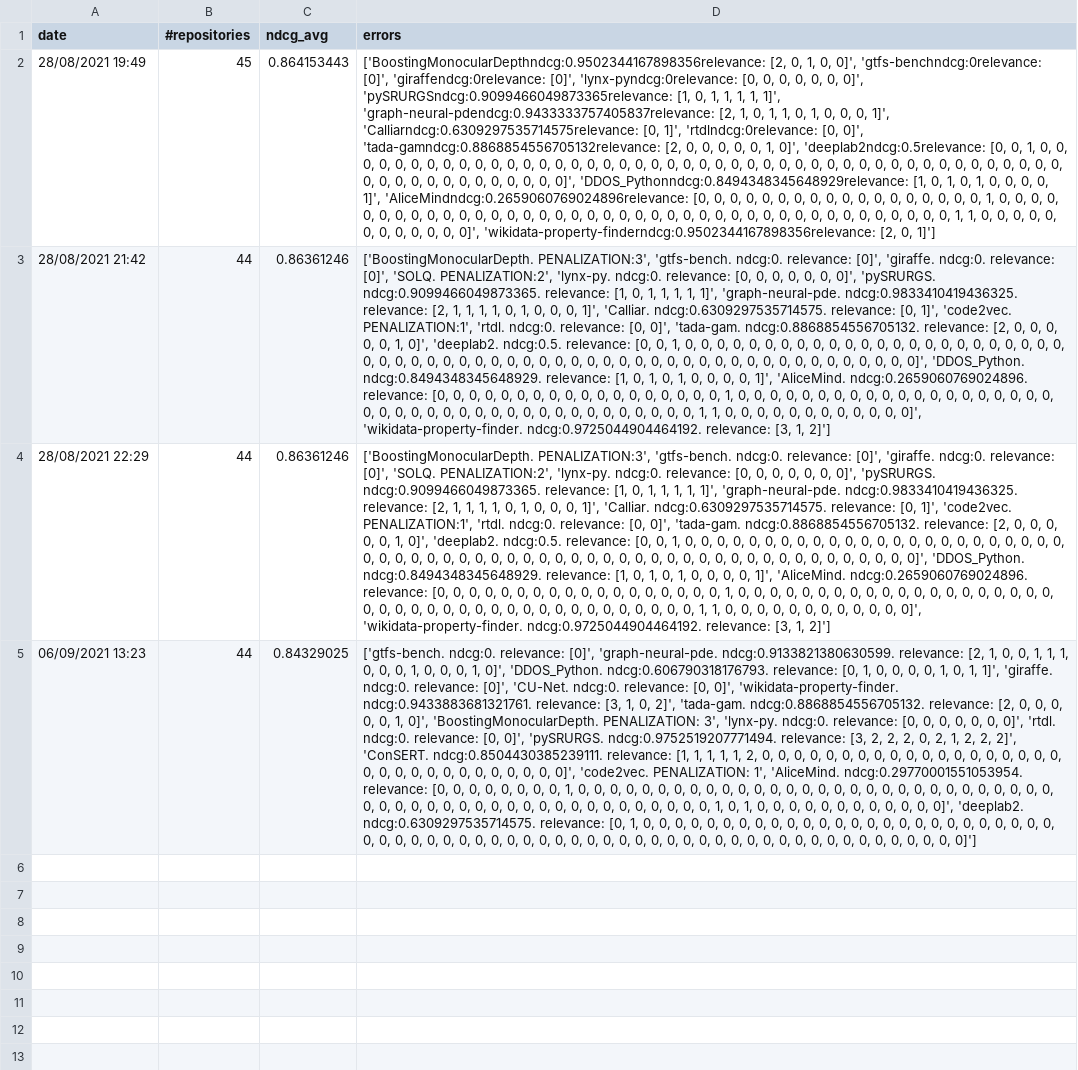
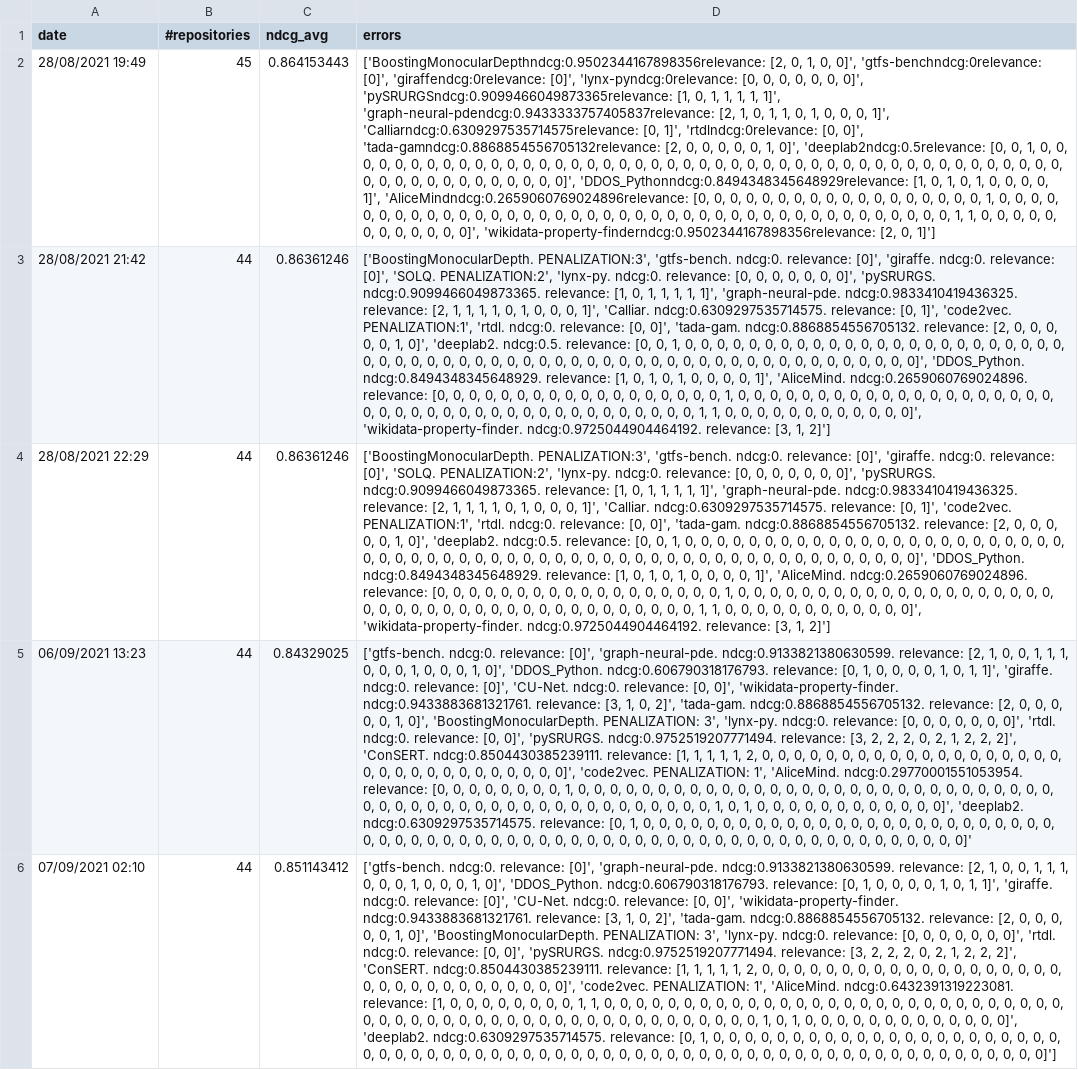
Before and after one commit to SoftwareUnderstanding/inspect4py, a CSV file: evaluation/software_type/evaluation_summary_scripts_ndcg.csv, drawn as a sheet; the diff names each change by its address in the sheet, - before the commit and + after, or states it on an @@ line.

```diff
--- a/evaluation/software_type/evaluation_summary_scripts_ndcg.csv
+++ b/evaluation/software_type/evaluation_summary_scripts_ndcg.csv
-D5 (errors): …0, 0, 0]']
+D5 (errors): …0, 0, 0]'
+row 6: 07/09/2021 02:10 | 44 | 0.851143412 | ['gtfs-bench. ndcg:0. relevance: [0]', 'graph-neural-pde. ndcg:0.9133821380630599. relevance: [2, 1, 0, 0, 1, 1, 1, 0, 0, 0, 1, 0, 0, 0, 1, 0]', 'DDOS_Python. ndcg:0.606790318176793. relevance: [0, 1, 0, 0, 0, 0, 1, 0, 1, 1]', 'giraffe. ndcg:0. relevance: [0]', 'CU-Net. ndcg:0. relevance: [0, 0]', 'wikidata-property-finder. ndcg:0.9433883681321761. relevance: [3, 1, 0, 2]', 'tada-gam. ndcg:0.8868854556705132. relevance: [2, 0, 0, 0, 0, 0, 1, 0]', 'BoostingMonocularDepth. PENALIZATION: 3', 'lynx-py. ndcg:0. relevance: [0, 0, 0, 0, 0, 0, 0]', 'rtdl. ndcg:0. relevance: [0, 0]', 'pySRURGS. ndcg:0.9752519207771494. relevance: [3, 2, 2, 2, 0, 2, 1, 2, 2, 2]', 'ConSERT. ndcg:0.8504430385239111. relevance: [1, 1, 1, 1, 1, 2, 0, 0, 0, 0, 0, 0, 0, 0, 0, 0, 0, 0, 0, 0, 0, 0, 0, 0, 0, 0, 0, 0, 0, 0, 0, 0, 0, 0, 0, 0, 0, 0]', 'code2vec. PENALIZATION: 1', 'AliceMind. ndcg:0.6432391319223081. relevance: [1, 0, 0, 0, 0, 0, 0, 0, 0, 1, 1, 0, 0, 0, 0, 0, 0, 0, 0, 0, 0, 0, 0, 0, 0, 0, 0, 0, 0, 0, 0, 0, 0, 0, 0, 0, 0, 0, 0, 0, 0, 0, 0, 0, 0, 0, 0, 0, 0, 0, 0, 0, 0, 0, 0, 0, 0, 0, 0, 0, 0, 0, 0, 0, 0, 1, 0, 1, 0, 0, 0, 0, 0, 0, 0, 0, 0, 0, 0, 0, 0]', 'deeplab2. ndcg:0.6309297535714575. relevance: [0, 1, 0, 0, 0, 0, 0, 0, 0, 0, 0, 0, 0, 0, 0, 0, 0, 0, 0, 0, 0, 0, 0, 0, 0, 0, 0, 0, 0, 0, 0, 0, 0, 0, 0, 0, 0, 0, 0, 0, 0, 0, 0, 0, 0, 0, 0, 0, 0, 0, 0, 0, 0, 0, 0, 0, 0, 0, 0, 0, 0, 0, 0, 0, 0, 0, 0]']
```
Also changed, not shown: evaluation/software_type/evaluation_summary.csv, evaluation/software_type/evaluation_summary_scripts_precision_recall.csv, 1 other file.
